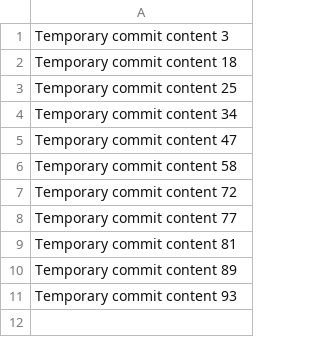
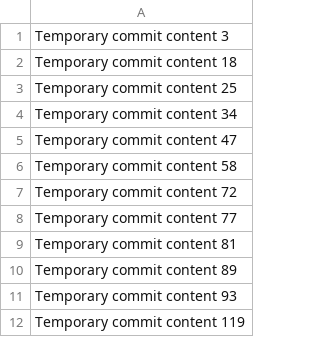
Before and after one commit to sh007sh007/sh007, a CSV file: data.csv, drawn as a sheet.

```diff
--- a/data.csv
+++ b/data.csv
@@ -11 +11,2 @@ Temporary commit content 89
 Temporary commit content 93
+Temporary commit content 119
```
